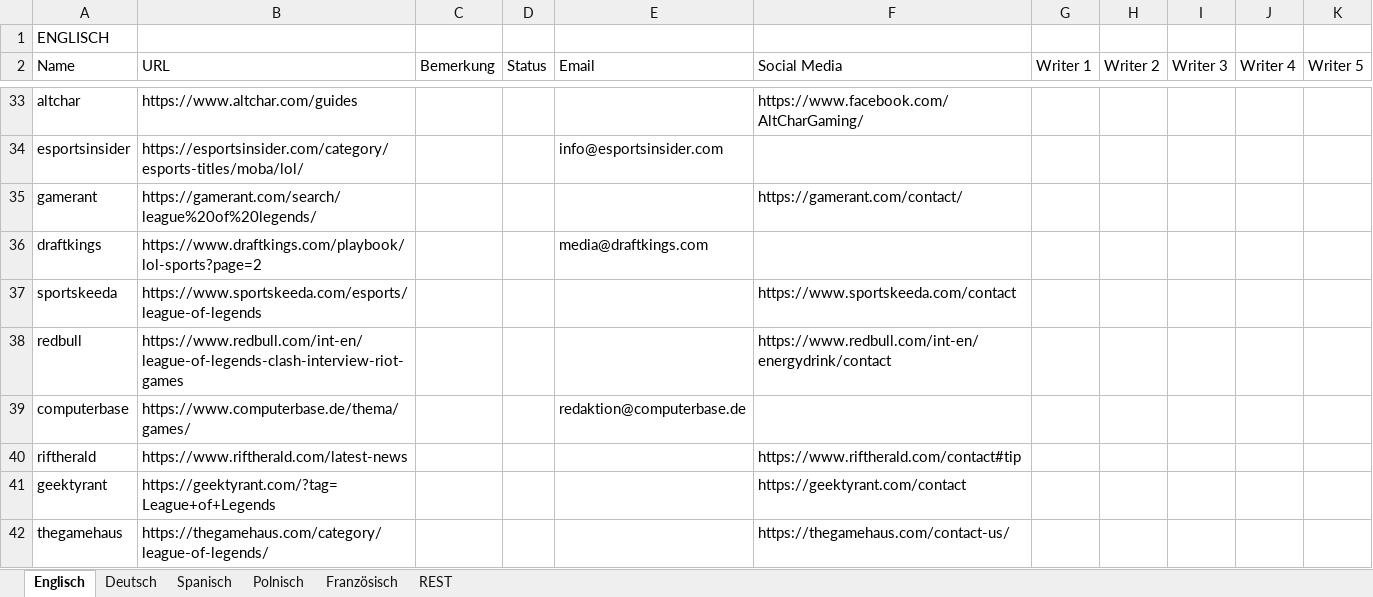
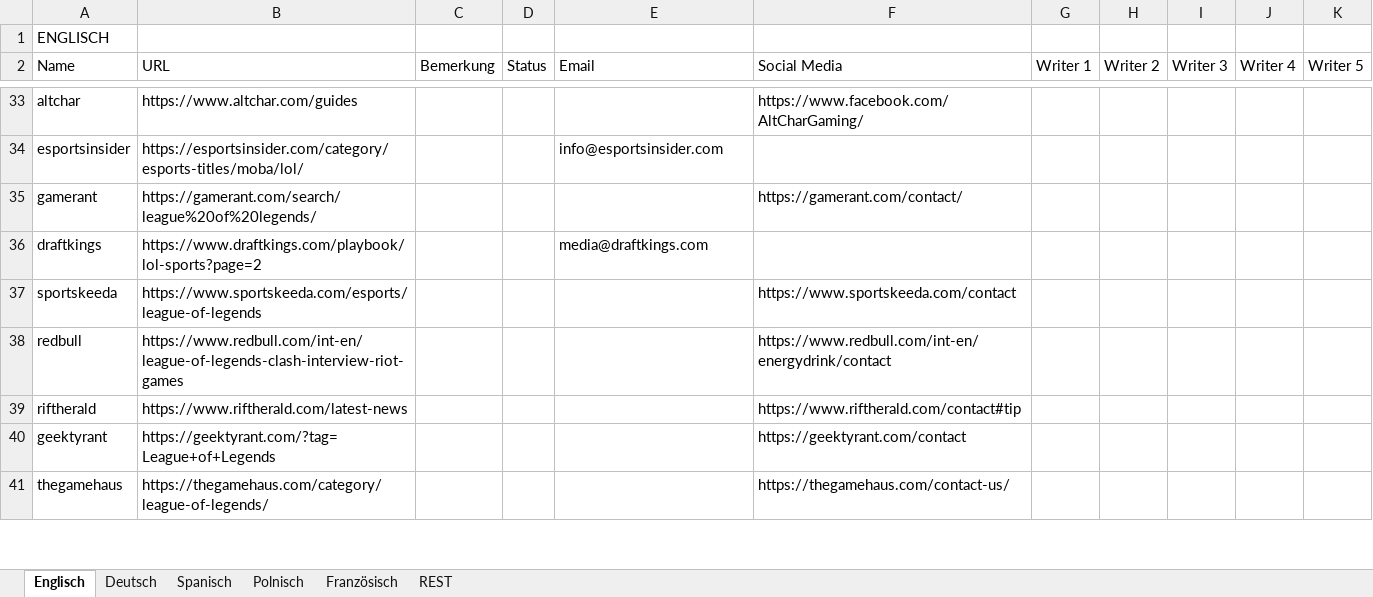
Before and after one commit to hk86/lolvvv-assets, an Excel workbook: private/overview_blogs.xlsx, sheet Englisch, drawn as a sheet; only a part is shown, gaps mark what is left out; values as stored, in another font and other column widths than the file's, no cell formats; the diff names each change by its address in the sheet, - before the commit and + after, or states it on an @@ line.

```diff
--- a/private/overview_blogs.xlsx (sheet Englisch)
+++ b/private/overview_blogs.xlsx (sheet Englisch)
-row 39: computerbase | https://www.computerbase.de/thema/games/ |  |  | redaktion@computerbase.de
```
Also changed, not shown: sheet REST, sheet Deutsch, sheet Spanisch, sheet Französisch, sheet Polnisch, cell formats, private/CLASH_CONTACT_1.xlsm, private/CLASH_CONTACT_2.xlsm, 1 other file.
